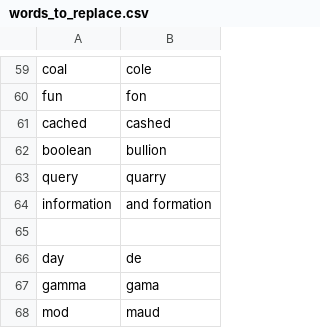
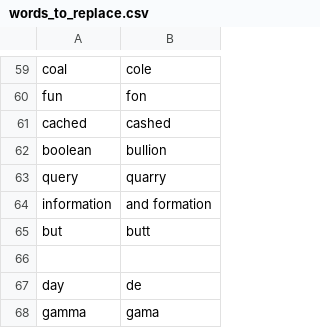
Before and after one commit to tpensyl/knausj_talon, a CSV file: settings/words_to_replace.csv, drawn as a sheet; only a part is shown, gaps mark what is left out; the shorter side is filled out with more unchanged rows; the diff names each change by its address in the sheet, - before the commit and + after, or states it on an @@ line.

```diff
--- a/settings/words_to_replace.csv
+++ b/settings/words_to_replace.csv
+row 65: but | butt
```
Also changed, not shown: 20 other files.
